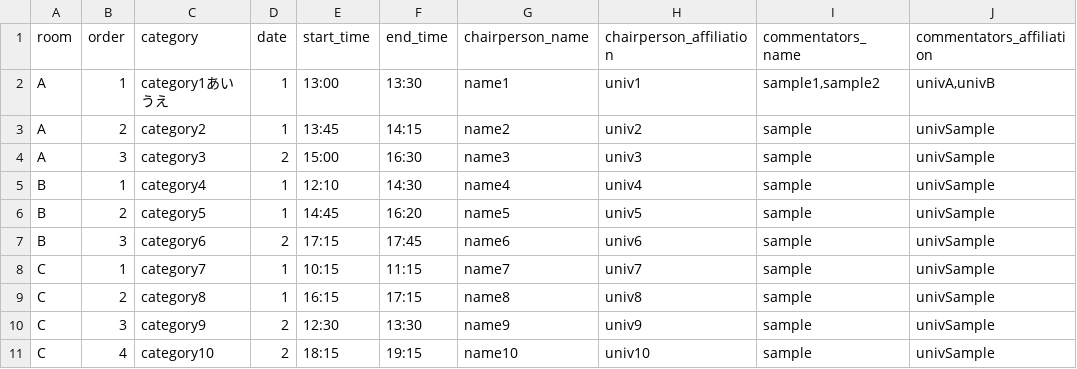
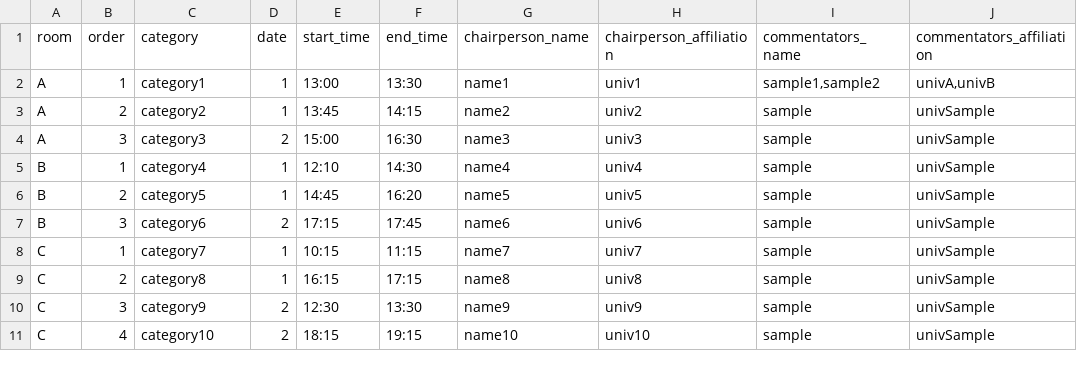
Before and after one commit to tsukuba-pbl/16-4_PosTom, a CSV file: app/webroot/ScheduleTest.csv, drawn as a sheet.

Commit message:
ScheduleTest.csvに変な文字書き込んじゃってたの消した

```diff
--- a/app/webroot/ScheduleTest.csv
+++ b/app/webroot/ScheduleTest.csv
@@ -1,3 +1,3 @@
 room,order,category ,date,start_time,end_time,chairperson_name,chairperson_affiliation,commentators_name,commentators_affiliation
-A,1,category1あいうえ,1,13:00,13:30,name1,univ1,"sample1,sample2","univA,univB"
+A,1,category1,1,13:00,13:30,name1,univ1,"sample1,sample2","univA,univB"
 A,2,category2,1,13:45,14:15,name2,univ2,sample,univSample
```
